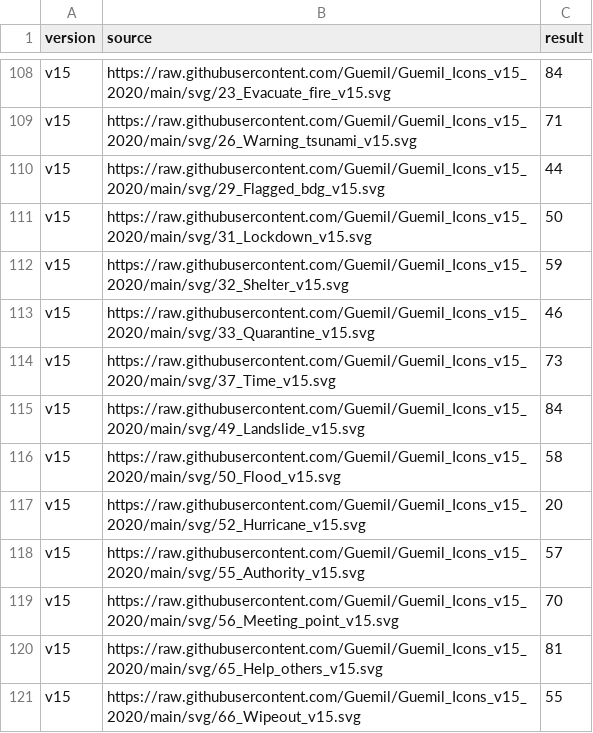
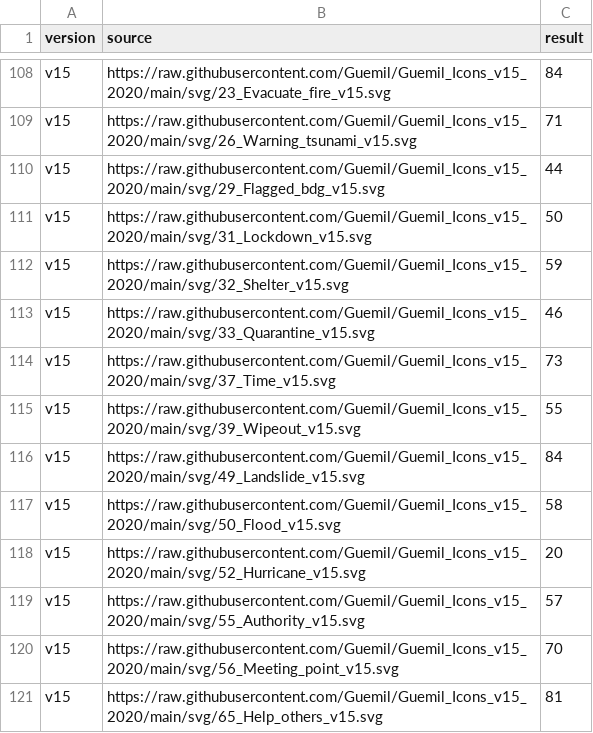
Before and after one commit to Guemil/Guemil_Meaning_Summarized, a CSV file: data.csv, drawn as a sheet; only a part is shown, gaps mark what is left out.

Commit message:
Update data.csv

```diff
--- a/data.csv
+++ b/data.csv
@@ -114,2 +114,3 @@ v15,https://raw.githubusercontent.com/Guemil/Guemil_Icons_v15_2020/main/svg/33_Q
 v15,https://raw.githubusercontent.com/Guemil/Guemil_Icons_v15_2020/main/svg/37_Time_v15.svg,73
+v15,https://raw.githubusercontent.com/Guemil/Guemil_Icons_v15_2020/main/svg/39_Wipeout_v15.svg,55
 v15,https://raw.githubusercontent.com/Guemil/Guemil_Icons_v15_2020/main/svg/49_Landslide_v15.svg,84
@@ -120,2 +121 @@ v15,https://raw.githubusercontent.com/Guemil/Guemil_Icons_v15_2020/main/svg/56_M
 v15,https://raw.githubusercontent.com/Guemil/Guemil_Icons_v15_2020/main/svg/65_Help_others_v15.svg,81
-v15,https://raw.githubusercontent.com/Guemil/Guemil_Icons_v15_2020/main/svg/66_Wipeout_v15.svg,55
```
